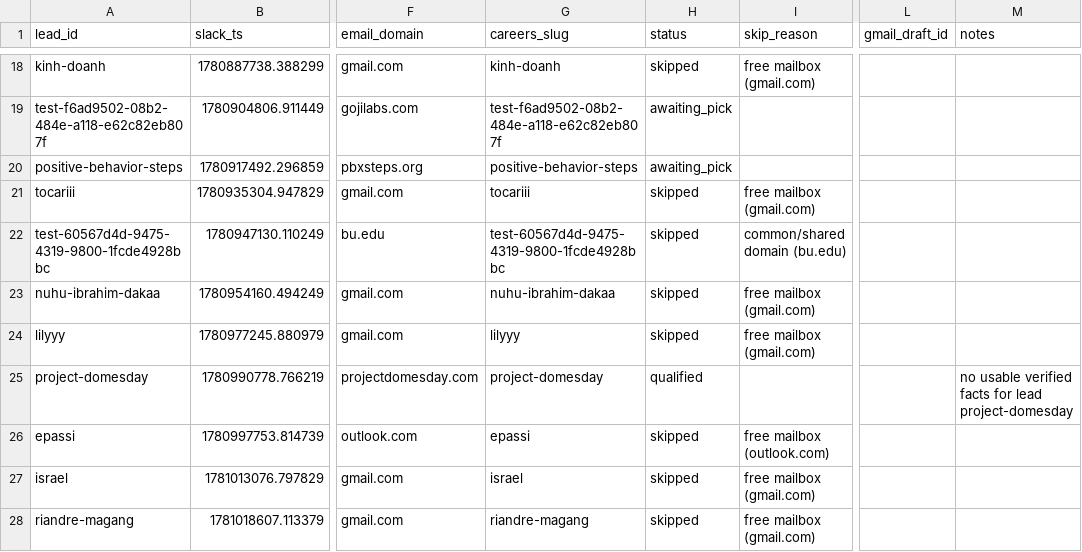
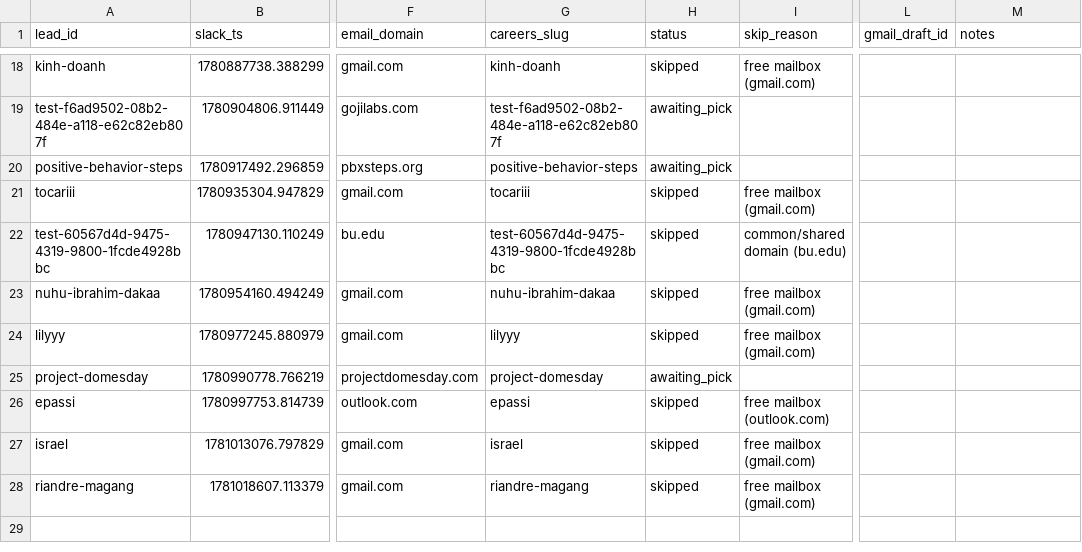
Before and after one commit to jessicagertig/first-touch-pipeline, a CSV file: state/leads.csv, drawn as a sheet; only a part is shown, gaps mark what is left out; the diff names each change by its address in the sheet, - before the commit and + after, or states it on an @@ line.

Commit message:
Fetch lead's own site directly + robust JSON parse for new/unindexed companies
Project Domesday (live site, brand-new, not yet indexed) surfaced three bugs:
1. research only had web_search -> unindexed site = nothing. Now fetches
   https://<email_domain> directly and feeds homepage as first-party source.
2. verify likewise; thread fetched homepage into verify_candidate so a fact the
   live homepage supports verifies first-party.
3. parse_json grabbed the nested evidence [...] array on 'prose then json fence'
   output. Rewrote: find fenced block anywhere + depth/string-aware brace scan.

```diff
--- a/state/leads.csv
+++ b/state/leads.csv
-H25 (status): qualified
+H25 (status): awaiting_pick
-M25 (notes): no usable verified facts for lead project-domesday
+M25 (notes): (empty)
```
Also changed, not shown: 8 other files.
